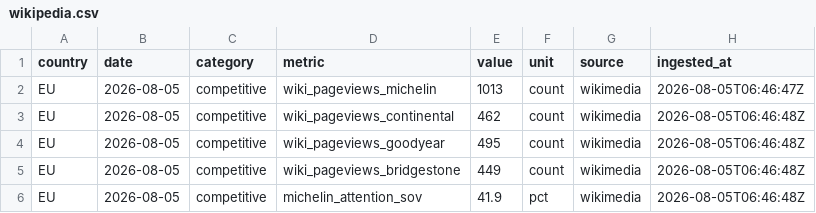
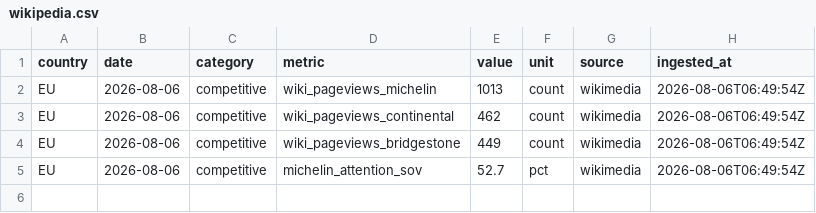
Before and after one commit to Losmaniac/HUB, a CSV file: market-intel/data/out/wikipedia.csv, drawn as a sheet.

```diff
--- a/market-intel/data/out/wikipedia.csv
+++ b/market-intel/data/out/wikipedia.csv
@@ -1,6 +1,5 @@
 country,date,category,metric,value,unit,source,ingested_at
-EU,2026-08-05,competitive,wiki_pageviews_michelin,1013,count,wikimedia,2026-08-05T06:46:47Z
-EU,2026-08-05,competitive,wiki_pageviews_continental,462,count,wikimedia,2026-08-05T06:46:48Z
-EU,2026-08-05,competitive,wiki_pageviews_goodyear,495,count,wikimedia,2026-08-05T06:46:48Z
-EU,2026-08-05,competitive,wiki_pageviews_bridgestone,449,count,wikimedia,2026-08-05T06:46:48Z
-EU,2026-08-05,competitive,michelin_attention_sov,41.9,pct,wikimedia,2026-08-05T06:46:48Z
+EU,2026-08-06,competitive,wiki_pageviews_michelin,1013,count,wikimedia,2026-08-06T06:49:54Z
+EU,2026-08-06,competitive,wiki_pageviews_continental,462,count,wikimedia,2026-08-06T06:49:54Z
+EU,2026-08-06,competitive,wiki_pageviews_bridgestone,449,count,wikimedia,2026-08-06T06:49:54Z
+EU,2026-08-06,competitive,michelin_attention_sov,52.7,pct,wikimedia,2026-08-06T06:49:54Z
```
Also changed, not shown: market-intel/data/out/eurostat.csv, market-intel/data/out/fuel.csv, 4 other files.
